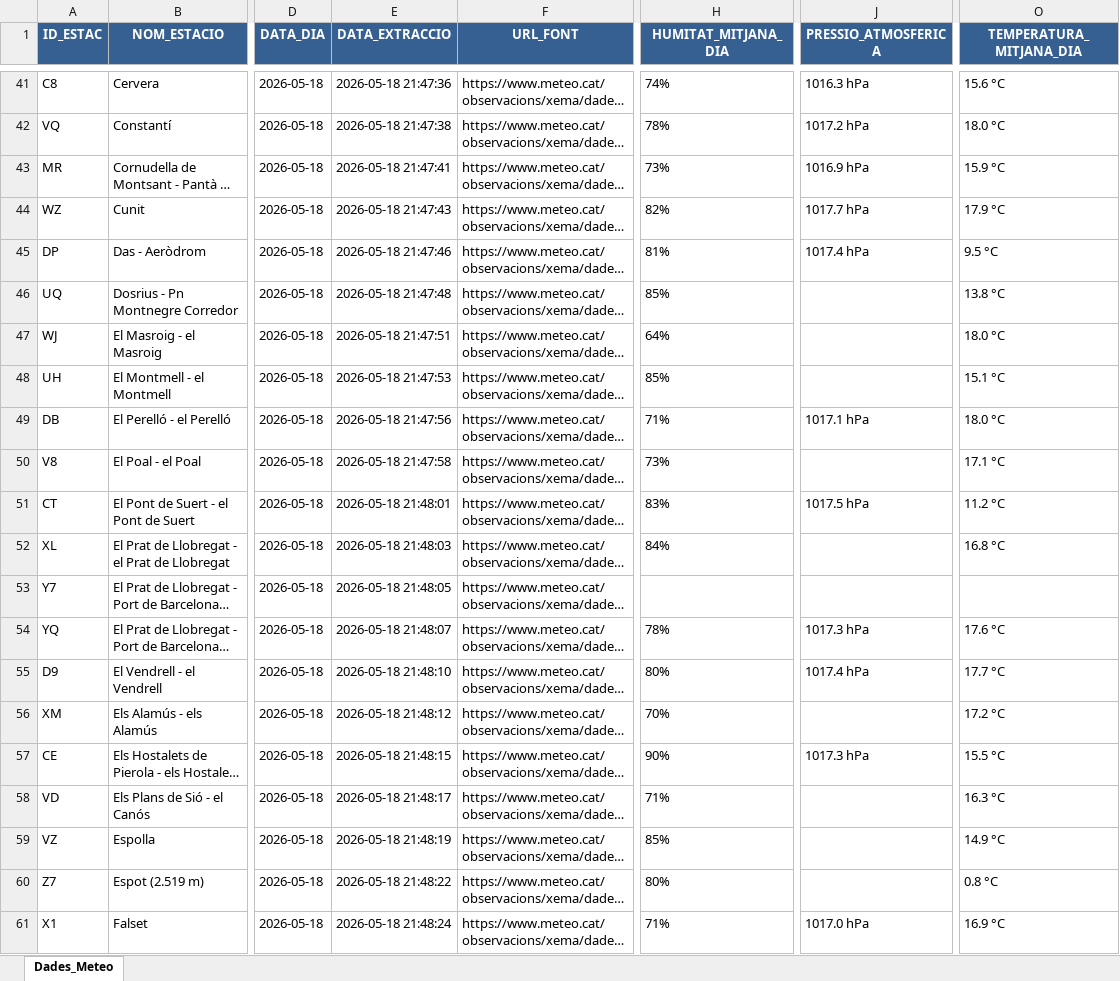
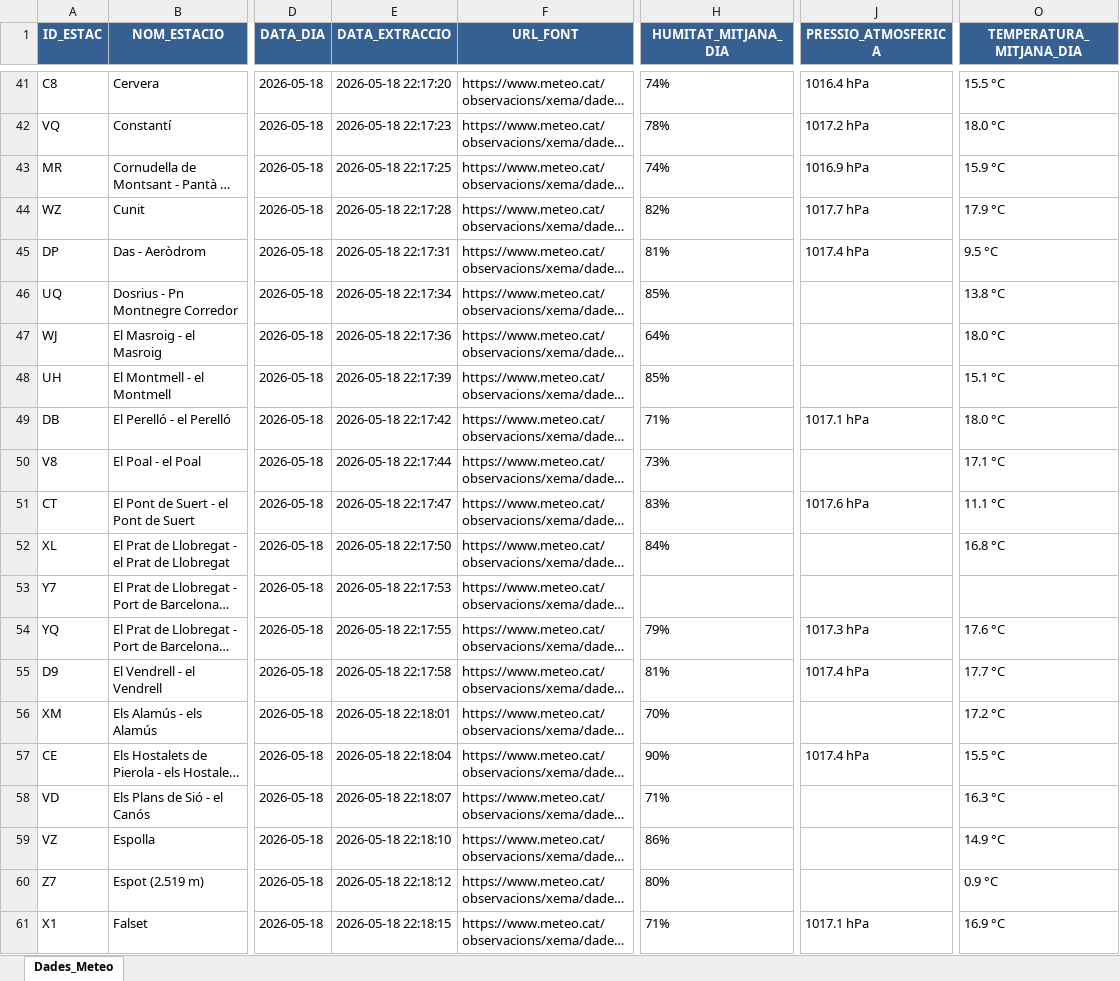
Before and after one commit to joandecorts/getdailydate, an Excel workbook: src/data/resum_diari_meteocat.xlsx, sheet Dades_Meteo, drawn as a sheet; only a part is shown, gaps mark what is left out; long unchanged cells end in …; values as stored, in another font and other column widths than the file's, no borders; the diff covers the shown part only; the diff names each change by its address in the sheet, - before the commit and + after, or states it on an @@ line.

```diff
--- a/src/data/resum_diari_meteocat.xlsx (sheet Dades_Meteo)
+++ b/src/data/resum_diari_meteocat.xlsx (sheet Dades_Meteo)
-E41 (DATA_EXTRACCIO): 2026-05-18 21:47:36
+E41 (DATA_EXTRACCIO): 2026-05-18 22:17:20
-J41 (PRESSIO_ATMOSFERICA): 1016.3 hPa
+J41 (PRESSIO_ATMOSFERICA): 1016.4 hPa
-O41 (TEMPERATURA_MITJANA_DIA): 15.6 °C
+O41 (TEMPERATURA_MITJANA_DIA): 15.5 °C
-E42 (DATA_EXTRACCIO): 2026-05-18 21:47:38
+E42 (DATA_EXTRACCIO): 2026-05-18 22:17:23
-E43 (DATA_EXTRACCIO): 2026-05-18 21:47:41
+E43 (DATA_EXTRACCIO): 2026-05-18 22:17:25
-H43 (HUMITAT_MITJANA_DIA): 73%
+H43 (HUMITAT_MITJANA_DIA): 74%
-E44 (DATA_EXTRACCIO): 2026-05-18 21:47:43
+E44 (DATA_EXTRACCIO): 2026-05-18 22:17:28
-E45 (DATA_EXTRACCIO): 2026-05-18 21:47:46
+E45 (DATA_EXTRACCIO): 2026-05-18 22:17:31
-E46 (DATA_EXTRACCIO): 2026-05-18 21:47:48
+E46 (DATA_EXTRACCIO): 2026-05-18 22:17:34
-E47 (DATA_EXTRACCIO): 2026-05-18 21:47:51
+E47 (DATA_EXTRACCIO): 2026-05-18 22:17:36
-E48 (DATA_EXTRACCIO): 2026-05-18 21:47:53
+E48 (DATA_EXTRACCIO): 2026-05-18 22:17:39
-E49 (DATA_EXTRACCIO): 2026-05-18 21:47:56
+E49 (DATA_EXTRACCIO): 2026-05-18 22:17:42
-E50 (DATA_EXTRACCIO): 2026-05-18 21:47:58
+E50 (DATA_EXTRACCIO): 2026-05-18 22:17:44
-E51 (DATA_EXTRACCIO): 2026-05-18 21:48:01
+E51 (DATA_EXTRACCIO): 2026-05-18 22:17:47
-J51 (PRESSIO_ATMOSFERICA): 1017.5 hPa
+J51 (PRESSIO_ATMOSFERICA): 1017.6 hPa
-O51 (TEMPERATURA_MITJANA_DIA): 11.2 °C
+O51 (TEMPERATURA_MITJANA_DIA): 11.1 °C
-E52 (DATA_EXTRACCIO): 2026-05-18 21:48:03
+E52 (DATA_EXTRACCIO): 2026-05-18 22:17:50
-E53 (DATA_EXTRACCIO): 2026-05-18 21:48:05
+E53 (DATA_EXTRACCIO): 2026-05-18 22:17:53
-E54 (DATA_EXTRACCIO): 2026-05-18 21:48:07
+E54 (DATA_EXTRACCIO): 2026-05-18 22:17:55
-H54 (HUMITAT_MITJANA_DIA): 78%
+H54 (HUMITAT_MITJANA_DIA): 79%
-E55 (DATA_EXTRACCIO): 2026-05-18 21:48:10
+E55 (DATA_EXTRACCIO): 2026-05-18 22:17:58
-H55 (HUMITAT_MITJANA_DIA): 80%
+H55 (HUMITAT_MITJANA_DIA): 81%
-E56 (DATA_EXTRACCIO): 2026-05-18 21:48:12
+E56 (DATA_EXTRACCIO): 2026-05-18 22:18:01
-E57 (DATA_EXTRACCIO): 2026-05-18 21:48:15
+E57 (DATA_EXTRACCIO): 2026-05-18 22:18:04
-J57 (PRESSIO_ATMOSFERICA): 1017.3 hPa
+J57 (PRESSIO_ATMOSFERICA): 1017.4 hPa
-E58 (DATA_EXTRACCIO): 2026-05-18 21:48:17
+E58 (DATA_EXTRACCIO): 2026-05-18 22:18:07
-E59 (DATA_EXTRACCIO): 2026-05-18 21:48:19
+E59 (DATA_EXTRACCIO): 2026-05-18 22:18:10
-H59 (HUMITAT_MITJANA_DIA): 85%
+H59 (HUMITAT_MITJANA_DIA): 86%
-E60 (DATA_EXTRACCIO): 2026-05-18 21:48:22
+E60 (DATA_EXTRACCIO): 2026-05-18 22:18:12
-O60 (TEMPERATURA_MITJANA_DIA): 0.8 °C
+O60 (TEMPERATURA_MITJANA_DIA): 0.9 °C
-E61 (DATA_EXTRACCIO): 2026-05-18 21:48:24
+E61 (DATA_EXTRACCIO): 2026-05-18 22:18:15
-J61 (PRESSIO_ATMOSFERICA): 1017.0 hPa
+J61 (PRESSIO_ATMOSFERICA): 1017.1 hPa
```
Also changed, not shown: 274 edited cells elsewhere in this sheet, 3 other files.
